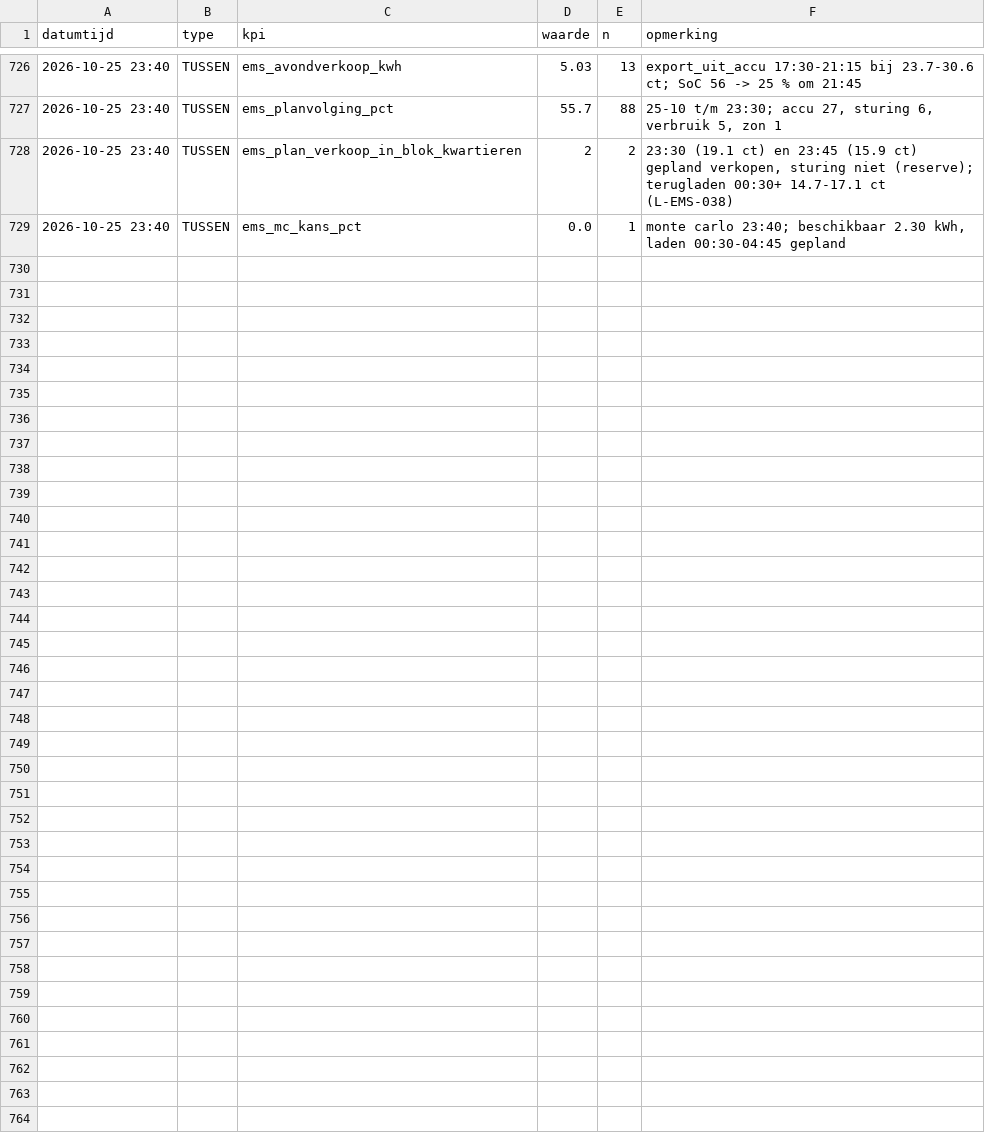
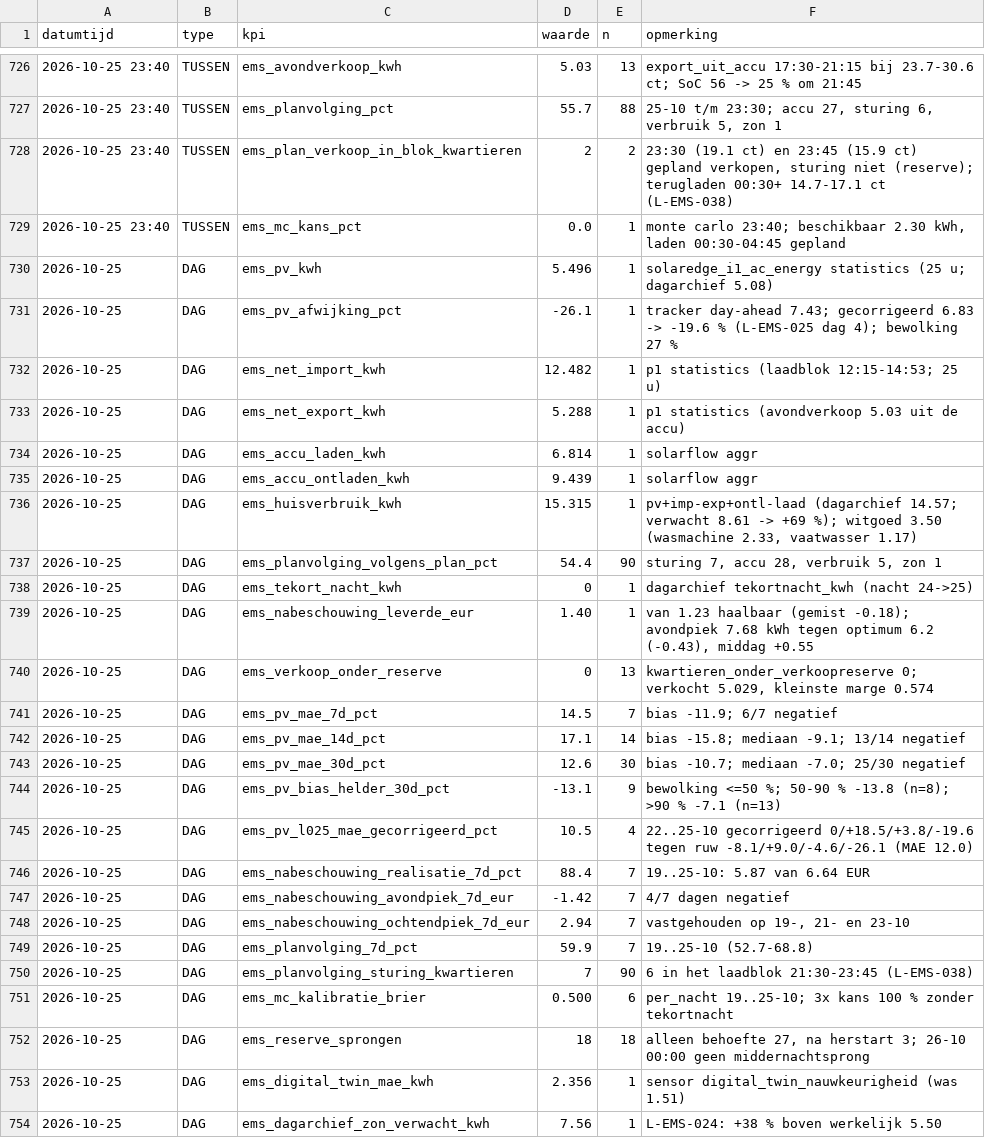
Before and after one commit to Roedie84/Energy-Management-System, a CSV file: KPI.csv, drawn as a sheet; only a part is shown, gaps mark what is left out.

```diff
--- a/KPI.csv
+++ b/KPI.csv
@@ -729 +729,26 @@ datumtijd,type,kpi,waarde,n,opmerking
 2026-10-25 23:40,TUSSEN,ems_mc_kans_pct,0.0,1,"monte carlo 23:40; beschikbaar 2.30 kWh, laden 00:30-04:45 gepland"
+2026-10-25,DAG,ems_pv_kwh,5.496,1,"solaredge_i1_ac_energy statistics (25 u; dagarchief 5.08)"
+2026-10-25,DAG,ems_pv_afwijking_pct,-26.1,1,"tracker day-ahead 7.43; gecorrigeerd 6.83 -> -19.6 % (L-EMS-025 dag 4); bewolking 27 %"
+2026-10-25,DAG,ems_net_import_kwh,12.482,1,"p1 statistics (laadblok 12:15-14:53; 25 u)"
+2026-10-25,DAG,ems_net_export_kwh,5.288,1,"p1 statistics (avondverkoop 5.03 uit de accu)"
+2026-10-25,DAG,ems_accu_laden_kwh,6.814,1,solarflow aggr
+2026-10-25,DAG,ems_accu_ontladen_kwh,9.439,1,solarflow aggr
+2026-10-25,DAG,ems_huisverbruik_kwh,15.315,1,"pv+imp-exp+ontl-laad (dagarchief 14.57; verwacht 8.61 -> +69 %); witgoed 3.50 (wasmachine 2.33, vaatwasser 1.17)"
+2026-10-25,DAG,ems_planvolging_volgens_plan_pct,54.4,90,"sturing 7, accu 28, verbruik 5, zon 1"
+2026-10-25,DAG,ems_tekort_nacht_kwh,0,1,"dagarchief tekortnacht_kwh (nacht 24->25)"
+2026-10-25,DAG,ems_nabeschouwing_leverde_eur,1.40,1,"van 1.23 haalbaar (gemist -0.18); avondpiek 7.68 kWh tegen optimum 6.2 (-0.43), middag +0.55"
+2026-10-25,DAG,ems_verkoop_onder_reserve,0,13,"kwartieren_onder_verkoopreserve 0; verkocht 5.029, kleinste marge 0.574"
+2026-10-25,DAG,ems_pv_mae_7d_pct,14.5,7,"bias -11.9; 6/7 negatief"
+2026-10-25,DAG,ems_pv_mae_14d_pct,17.1,14,"bias -15.8; mediaan -9.1; 13/14 negatief"
+2026-10-25,DAG,ems_pv_mae_30d_pct,12.6,30,"bias -10.7; mediaan -7.0; 25/30 negatief"
+2026-10-25,DAG,ems_pv_bias_helder_30d_pct,-13.1,9,"bewolking <=50 %; 50-90 % -13.8 (n=8); >90 % -7.1 (n=13)"
+2026-10-25,DAG,ems_pv_l025_mae_gecorrigeerd_pct,10.5,4,"22..25-10 gecorrigeerd 0/+18.5/+3.8/-19.6 tegen ruw -8.1/+9.0/-4.6/-26.1 (MAE 12.0)"
+2026-10-25,DAG,ems_nabeschouwing_realisatie_7d_pct,88.4,7,"19..25-10: 5.87 van 6.64 EUR"
+2026-10-25,DAG,ems_nabeschouwing_avondpiek_7d_eur,-1.42,7,"4/7 dagen negatief"
+2026-10-25,DAG,ems_nabeschouwing_ochtendpiek_7d_eur,2.94,7,"vastgehouden op 19-, 21- en 23-10"
+2026-10-25,DAG,ems_planvolging_7d_pct,59.9,7,"19..25-10 (52.7-68.8)"
+2026-10-25,DAG,ems_planvolging_sturing_kwartieren,7,90,"6 in het laadblok 21:30-23:45 (L-EMS-038)"
+2026-10-25,DAG,ems_mc_kalibratie_brier,0.500,6,"per_nacht 19..25-10; 3x kans 100 % zonder tekortnacht"
+2026-10-25,DAG,ems_reserve_sprongen,18,18,"alleen behoefte 27, na herstart 3; 26-10 00:00 geen middernachtsprong"
+2026-10-25,DAG,ems_digital_twin_mae_kwh,2.356,1,"sensor digital_twin_nauwkeurigheid (was 1.51)"
+2026-10-25,DAG,ems_dagarchief_zon_verwacht_kwh,7.56,1,"L-EMS-024: +38 % boven werkelijk 5.50"
```
Also changed, not shown: 3 other files.
